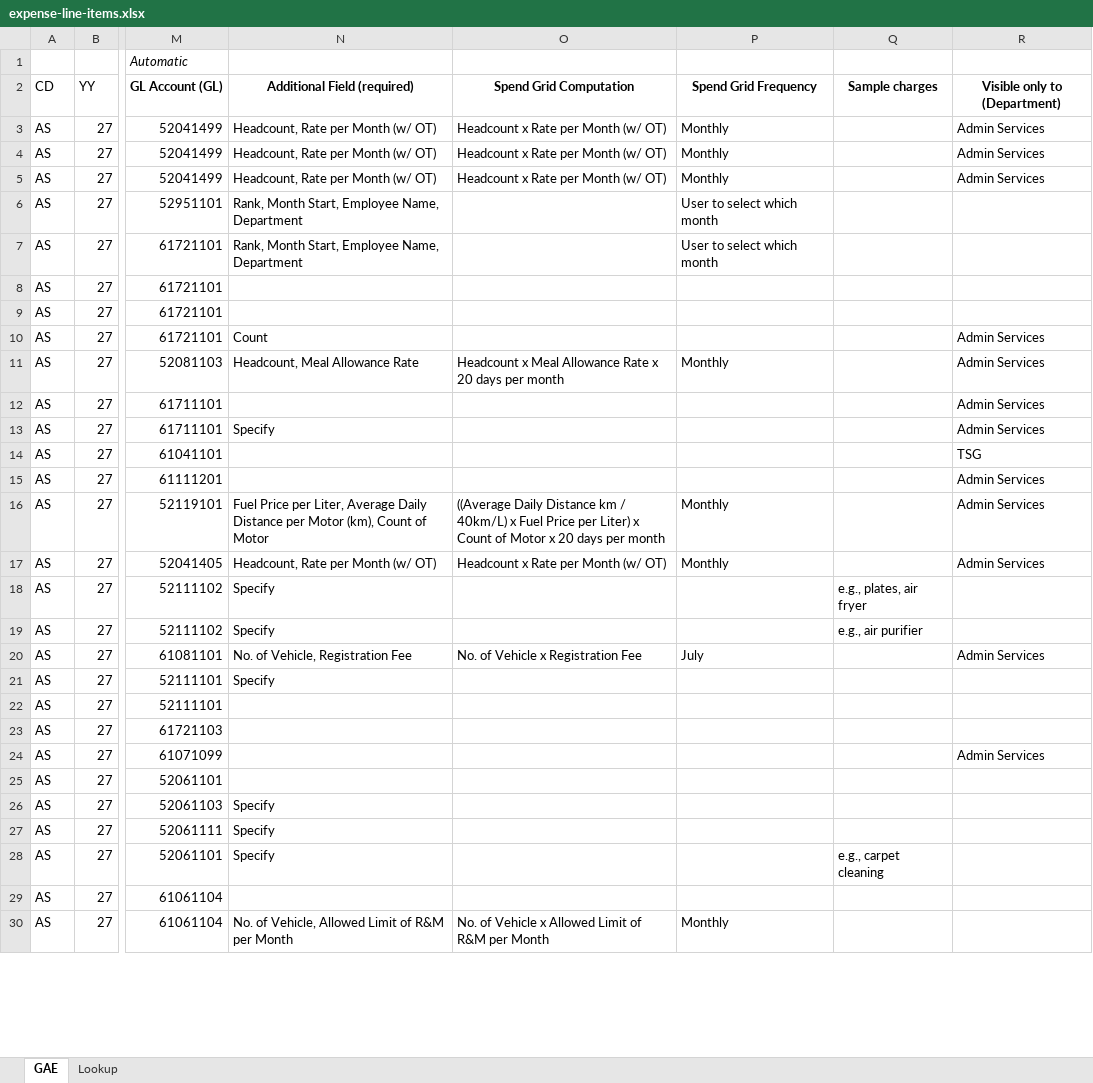
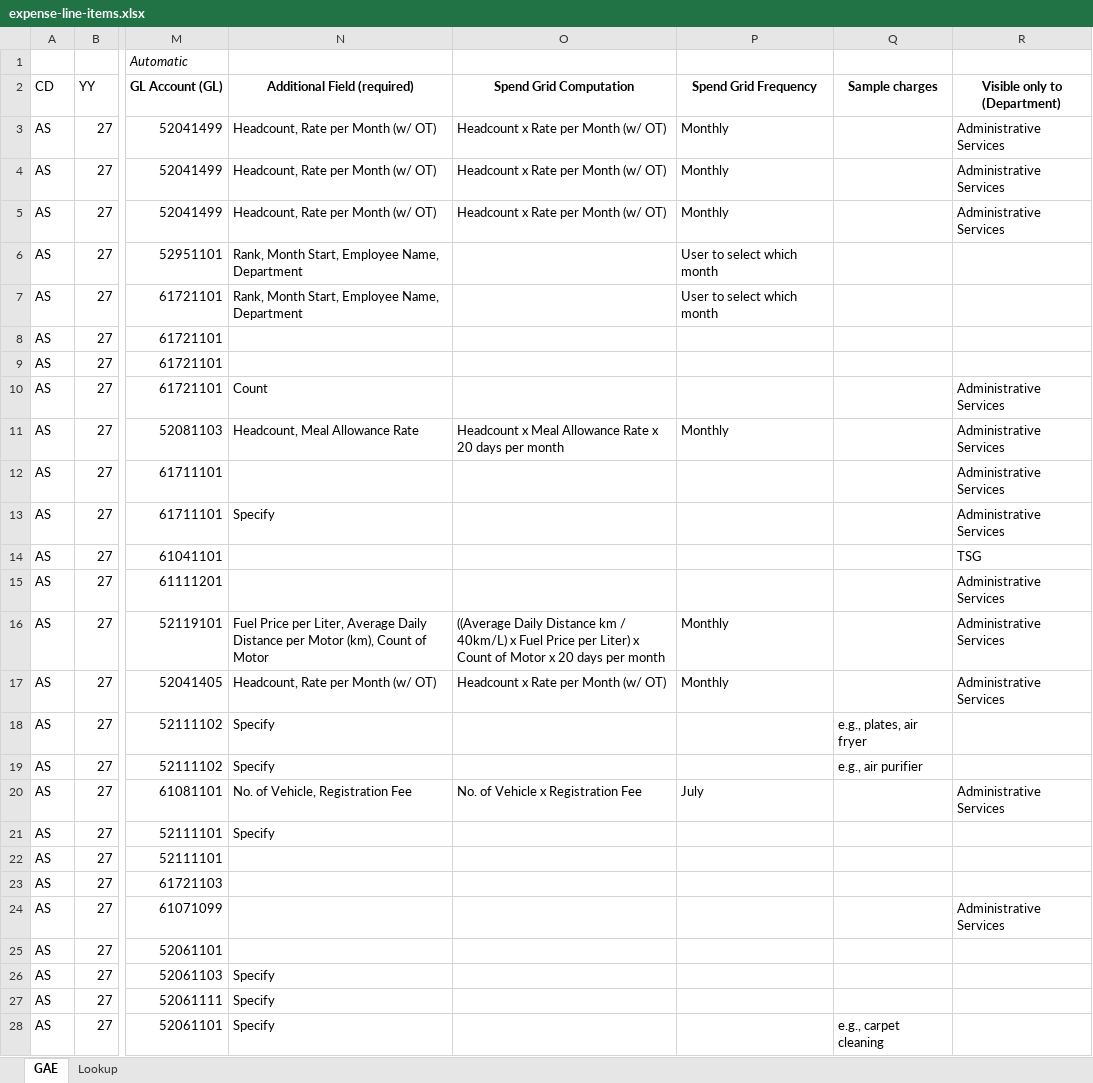
Before and after one commit to ortigasai/Budget_sys, an Excel workbook: backend/prisma/data/expense-line-items.xlsx, sheet GAE, drawn as a sheet; only a part is shown, gaps mark what is left out; the shorter side is filled out with more unchanged rows; values as stored, in another font and other column widths than the file's, no borders; conditional formats not drawn; the diff covers the shown part only; the diff names each change by its address in the sheet, - before the commit and + after, or states it on an @@ line.

```diff
--- a/backend/prisma/data/expense-line-items.xlsx (sheet GAE)
+++ b/backend/prisma/data/expense-line-items.xlsx (sheet GAE)
-R3:R5 (Visible only to (Department)): Admin Services
+R3:R5 (Visible only to (Department)): Administrative Services
-R10:R13 (Visible only to (Department)): Admin Services
+R10:R13 (Visible only to (Department)): Administrative Services
-R15:R17 (Visible only to (Department)): Admin Services
+R15:R17 (Visible only to (Department)): Administrative Services
-R20 (Visible only to (Department)): Admin Services
+R20 (Visible only to (Department)): Administrative Services
-R24 (Visible only to (Department)): Admin Services
+R24 (Visible only to (Department)): Administrative Services
```
Also changed, not shown: 5 edited cells elsewhere in this sheet, Budgeting System_Expense Line Items.xlsx.
